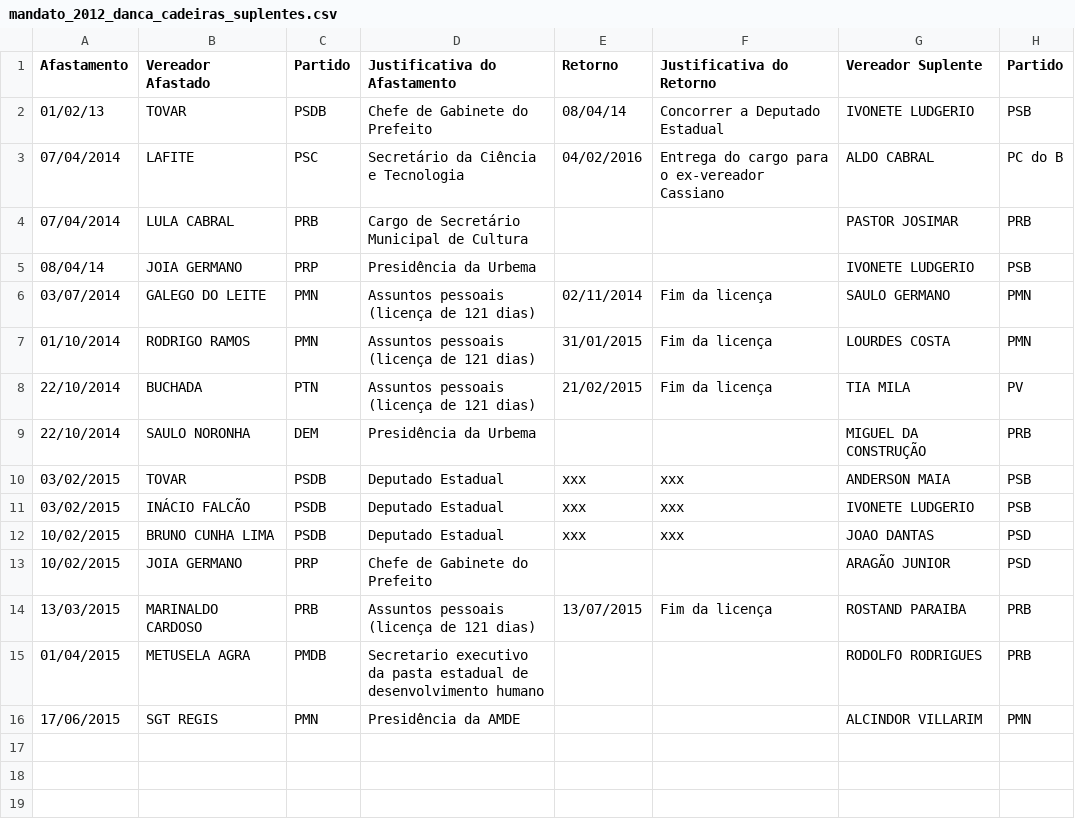
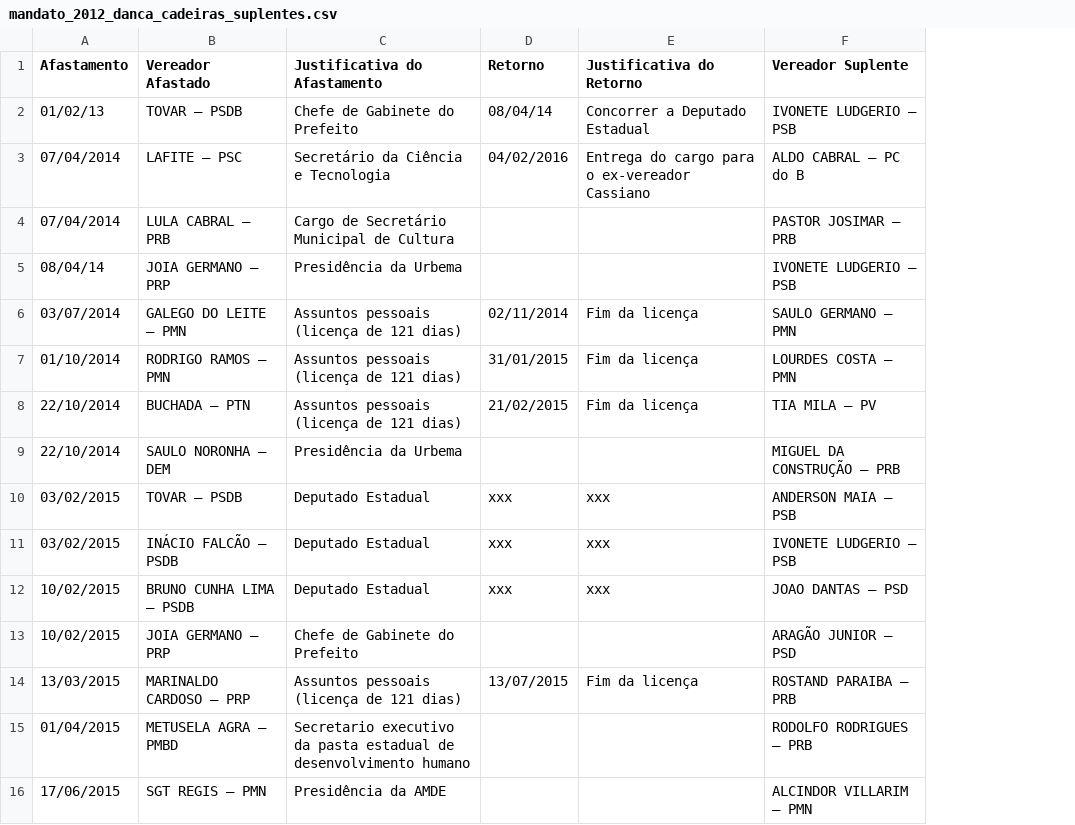
Before and after one commit to augustoqm/cg-insights, a CSV file: insights/files/mandato_2012_danca_cadeiras_suplentes.csv, drawn as a sheet; removed rows and columns are numbered as before the commit, all else as after; the diff names each change by its address in the sheet, - before the commit and + after, or states it on an @@ line.

Commit message:
Unindo o partido com o nome do candidato

```diff
--- a/insights/files/mandato_2012_danca_cadeiras_suplentes.csv
+++ b/insights/files/mandato_2012_danca_cadeiras_suplentes.csv
-column C (Partido), rows 2-16: PSDB | PSC | PRB | PRP | PMN | PMN | PTN | DEM | PSDB | PSDB | PSDB | PRP | PRB | PMDB | PMN
-column H (Partido), rows 2-16: PSB | PC do B | PRB | PSB | PMN | PMN | PV | PRB | PSB | PSB | PSD | PSD | PRB | PRB | PMN
-B2 (Vereador Afastado): TOVAR
+B2 (Vereador Afastado): TOVAR – PSDB
-F2 (Vereador Suplente): IVONETE LUDGERIO
+F2 (Vereador Suplente): IVONETE LUDGERIO – PSB
-B3 (Vereador Afastado): LAFITE
+B3 (Vereador Afastado): LAFITE – PSC
-F3 (Vereador Suplente): ALDO CABRAL
+F3 (Vereador Suplente): ALDO CABRAL – PC do B
-B4 (Vereador Afastado): LULA CABRAL
+B4 (Vereador Afastado): LULA CABRAL – PRB
-F4 (Vereador Suplente): PASTOR JOSIMAR
+F4 (Vereador Suplente): PASTOR JOSIMAR – PRB
-B5 (Vereador Afastado): JOIA GERMANO
+B5 (Vereador Afastado): JOIA GERMANO – PRP
-F5 (Vereador Suplente): IVONETE LUDGERIO
+F5 (Vereador Suplente): IVONETE LUDGERIO – PSB
-B6 (Vereador Afastado): GALEGO DO LEITE
+B6 (Vereador Afastado): GALEGO DO LEITE – PMN
-F6 (Vereador Suplente): SAULO GERMANO
+F6 (Vereador Suplente): SAULO GERMANO – PMN
-B7 (Vereador Afastado): RODRIGO RAMOS
+B7 (Vereador Afastado): RODRIGO RAMOS – PMN
-F7 (Vereador Suplente): LOURDES COSTA
+F7 (Vereador Suplente): LOURDES COSTA – PMN
-B8 (Vereador Afastado): BUCHADA
+B8 (Vereador Afastado): BUCHADA – PTN
-F8 (Vereador Suplente): TIA MILA
+F8 (Vereador Suplente): TIA MILA – PV
-B9 (Vereador Afastado): SAULO NORONHA
+B9 (Vereador Afastado): SAULO NORONHA – DEM
-F9 (Vereador Suplente): MIGUEL DA CONSTRUÇÃO
+F9 (Vereador Suplente): MIGUEL DA CONSTRUÇÃO – PRB
-B10 (Vereador Afastado): TOVAR
+B10 (Vereador Afastado): TOVAR – PSDB
-F10 (Vereador Suplente): ANDERSON MAIA
+F10 (Vereador Suplente): ANDERSON MAIA – PSB
-B11 (Vereador Afastado): INÁCIO FALCÃO
+B11 (Vereador Afastado): INÁCIO FALCÃO – PSDB
-F11 (Vereador Suplente): IVONETE LUDGERIO
+F11 (Vereador Suplente): IVONETE LUDGERIO – PSB
-B12 (Vereador Afastado): BRUNO CUNHA LIMA
+B12 (Vereador Afastado): BRUNO CUNHA LIMA – PSDB
-F12 (Vereador Suplente): JOAO DANTAS
+F12 (Vereador Suplente): JOAO DANTAS – PSD
-B13 (Vereador Afastado): JOIA GERMANO
+B13 (Vereador Afastado): JOIA GERMANO – PRP
-F13 (Vereador Suplente): ARAGÃO JUNIOR
+F13 (Vereador Suplente): ARAGÃO JUNIOR – PSD
-B14 (Vereador Afastado): MARINALDO CARDOSO
+B14 (Vereador Afastado): MARINALDO CARDOSO – PRP
-F14 (Vereador Suplente): ROSTAND PARAIBA
+F14 (Vereador Suplente): ROSTAND PARAIBA – PRB
-B15 (Vereador Afastado): METUSELA AGRA
+B15 (Vereador Afastado): METUSELA AGRA – PMBD
-F15 (Vereador Suplente): RODOLFO RODRIGUES
+F15 (Vereador Suplente): RODOLFO RODRIGUES – PRB
-B16 (Vereador Afastado): SGT REGIS
+B16 (Vereador Afastado): SGT REGIS – PMN
-F16 (Vereador Suplente): ALCINDOR VILLARIM
+F16 (Vereador Suplente): ALCINDOR VILLARIM – PMN
```
Also changed, not shown: 4 other files.
